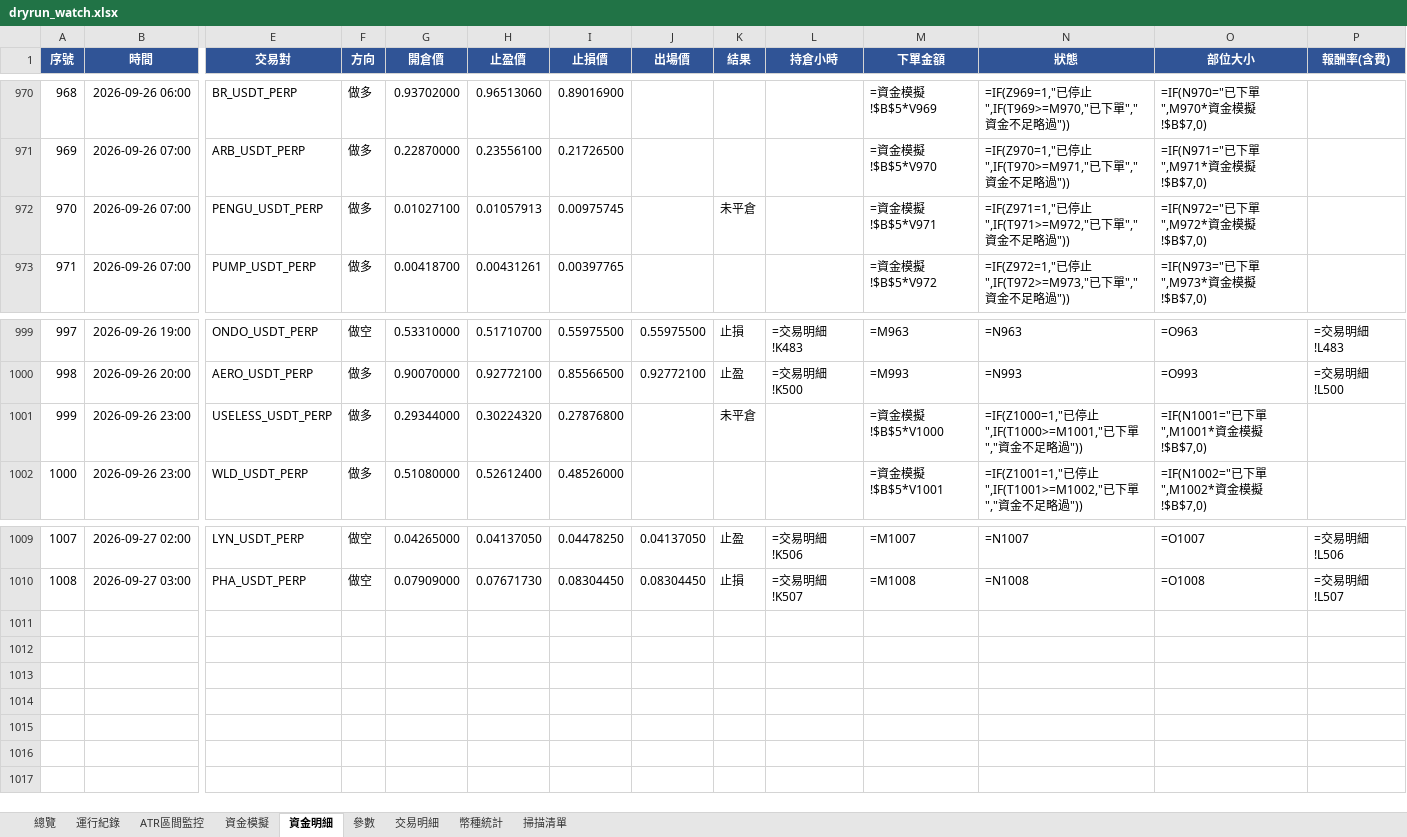
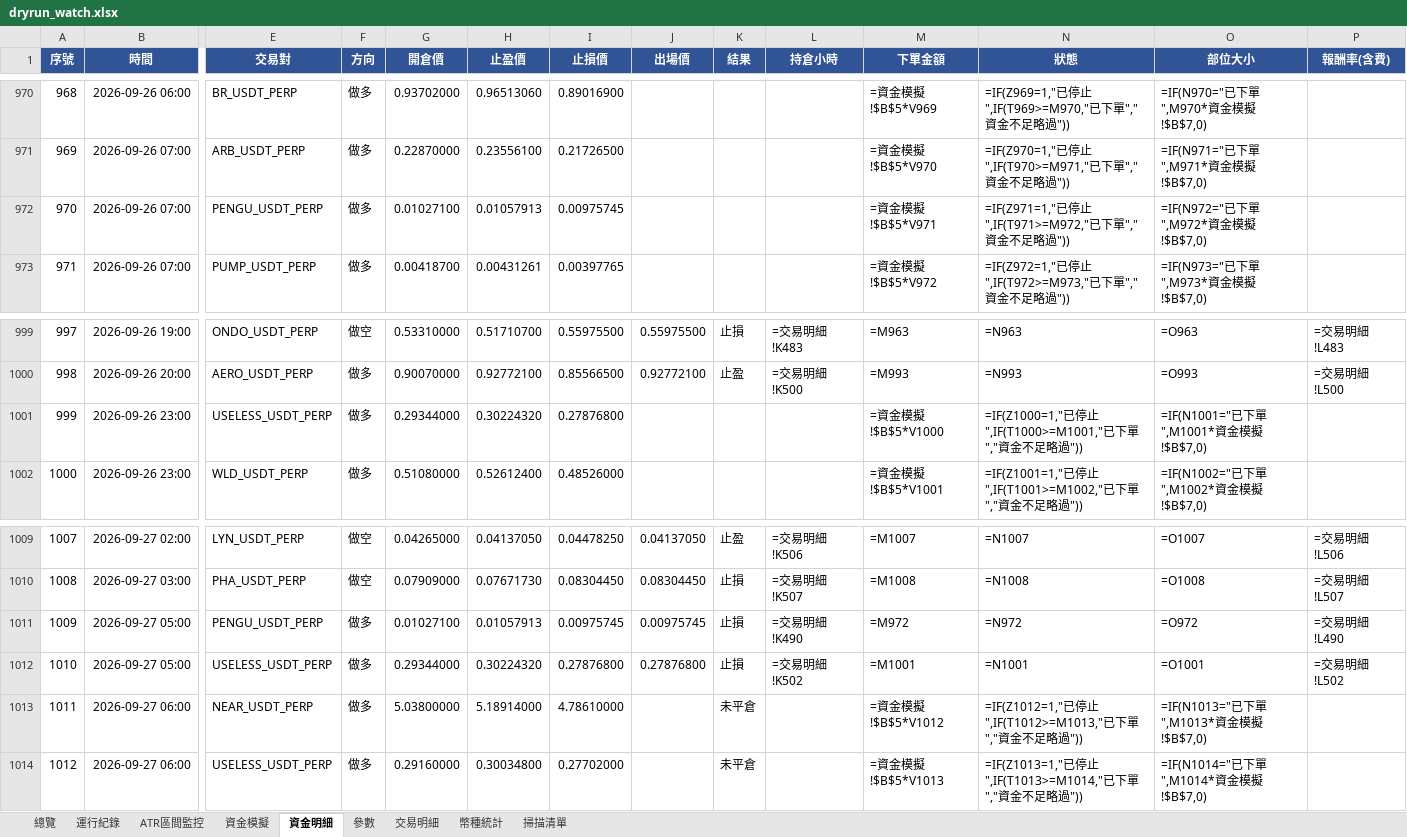
Before and after one commit to timzen43210/Crypto_Trader, an Excel workbook: output/dryrun_watch.xlsx, sheet 資金明細, drawn as a sheet; only a part is shown, gaps mark what is left out; values as stored, in another font and other column widths than the file's, no borders; formulas without a stored value are shown as written; conditional formats not drawn; rows hold the shown columns only; the diff names each change by its address in the sheet, - before the commit and + after, or states it on an @@ line.

```diff
--- a/output/dryrun_watch.xlsx (sheet 資金明細)
+++ b/output/dryrun_watch.xlsx (sheet 資金明細)
-K972 (結果): 未平倉
+K972 (結果): (empty)
-K1001 (結果): 未平倉
+K1001 (結果): (empty)
+row 1011: 1009 | 2026-09-27 05:00 | PENGU_USDT_PERP | 做多 | 0.01027100 | 0.01057913 | 0.00975745 | 0.00975745 | 止損 | =交易明細!K490 | =M972 | =N972 | =O972 | =交易明細!L490
+row 1012: 1010 | 2026-09-27 05:00 | USELESS_USDT_PERP | 做多 | 0.29344000 | 0.30224320 | 0.27876800 | 0.27876800 | 止損 | =交易明細!K502 | =M1001 | =N1001 | =O1001 | =交易明細!L502
+row 1013: 1011 | 2026-09-27 06:00 | NEAR_USDT_PERP | 做多 | 5.03800000 | 5.18914000 | 4.78610000 |  | 未平倉 |  | =資金模擬!$B$5*V1012 | =IF(Z1012=1,"已停止",IF(T1012>=M1013,"已下單","資金不足略過")) | =IF(N1013="已下單",M1013*資金模擬!$B$7,0)
+row 1014: 1012 | 2026-09-27 06:00 | USELESS_USDT_PERP | 做多 | 0.29160000 | 0.30034800 | 0.27702000 |  | 未平倉 |  | =資金模擬!$B$5*V1013 | =IF(Z1013=1,"已停止",IF(T1013>=M1014,"已下單","資金不足略過")) | =IF(N1014="已下單",M1014*資金模擬!$B$7,0)
```
Also changed, not shown: sheet 幣種統計, sheet 交易明細, sheet 總覽, sheet 資金模擬, sheet 運行紀錄, sheet ATR區間監控, 2 more sheets, charts or pictures, output/dryrun_rev.xlsx, output/dryrun_rev_wide.xlsx, 4 other files.
